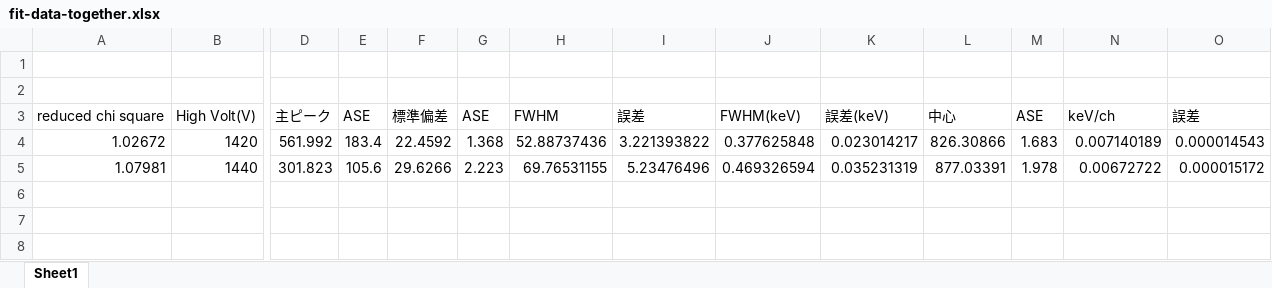
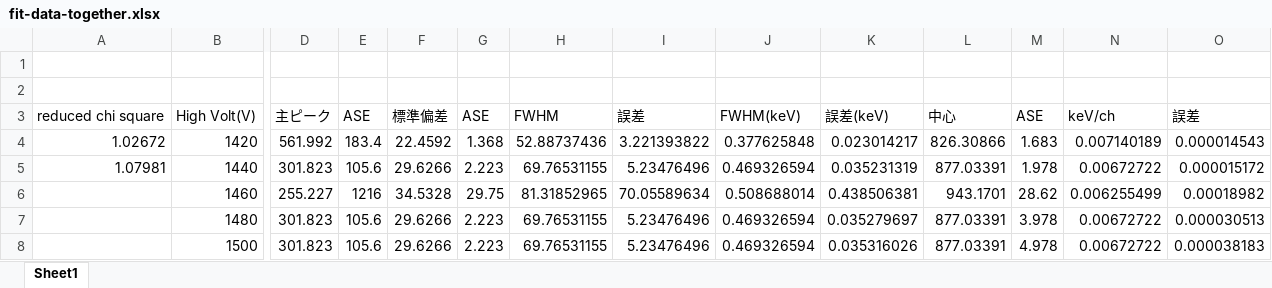
Before and after one commit to cardboard828/Experiment_III, an Excel workbook: Wire-chenber/2.3.1.3-data/fit-data-together.xlsx, sheet Sheet1, drawn as a sheet; only a part is shown, gaps mark what is left out; values as stored, in another font and other column widths than the file's, no borders; rows hold the shown columns only; the diff names each change by its address in the sheet, - before the commit and + after, or states it on an @@ line.

```diff
--- a/Wire-chenber/2.3.1.3-data/fit-data-together.xlsx (sheet Sheet1)
+++ b/Wire-chenber/2.3.1.3-data/fit-data-together.xlsx (sheet Sheet1)
+row 6:  | 1460 | 255.227 | 1216 | 34.5328 | 29.75 | 81.31852965 | 70.05589634 | 0.508688014 | 0.438506381 | 943.1701 | 28.62 | 0.006255499 | 0.00018982
+row 7:  | 1480 | 301.823 | 105.6 | 29.6266 | 2.223 | 69.76531155 | 5.23476496 | 0.469326594 | 0.035279697 | 877.03391 | 3.978 | 0.00672722 | 0.000030513
+row 8:  | 1500 | 301.823 | 105.6 | 29.6266 | 2.223 | 69.76531155 | 5.23476496 | 0.469326594 | 0.035316026 | 877.03391 | 4.978 | 0.00672722 | 0.000038183
```
Also changed, not shown: 1 other file.
